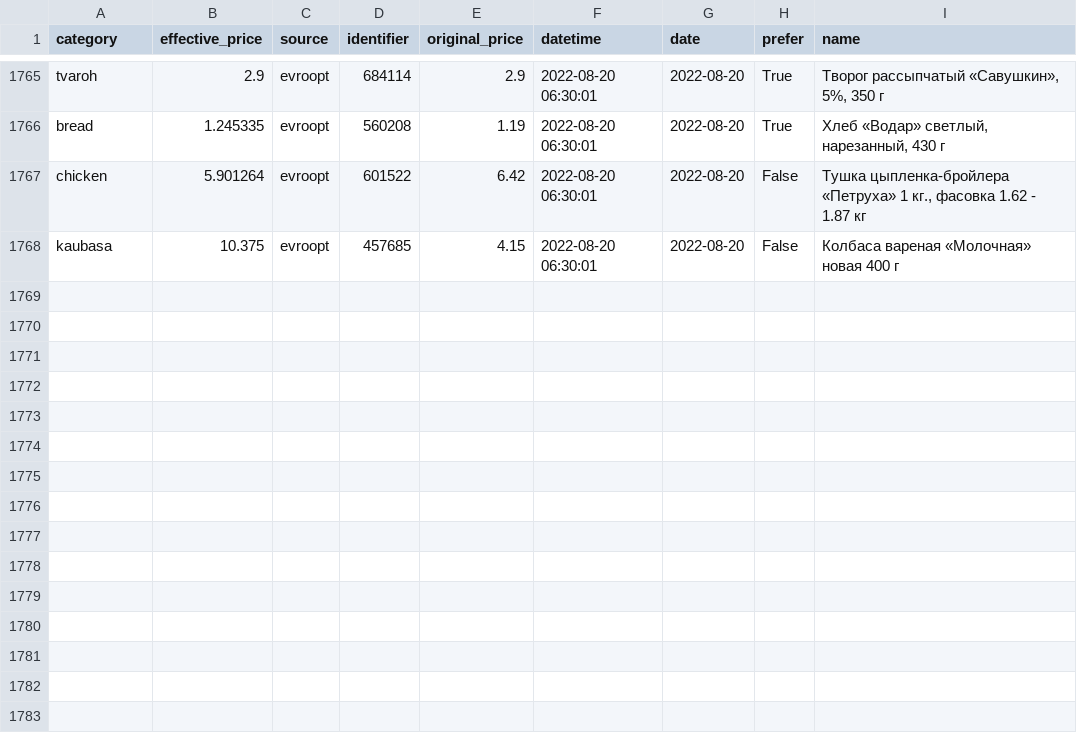
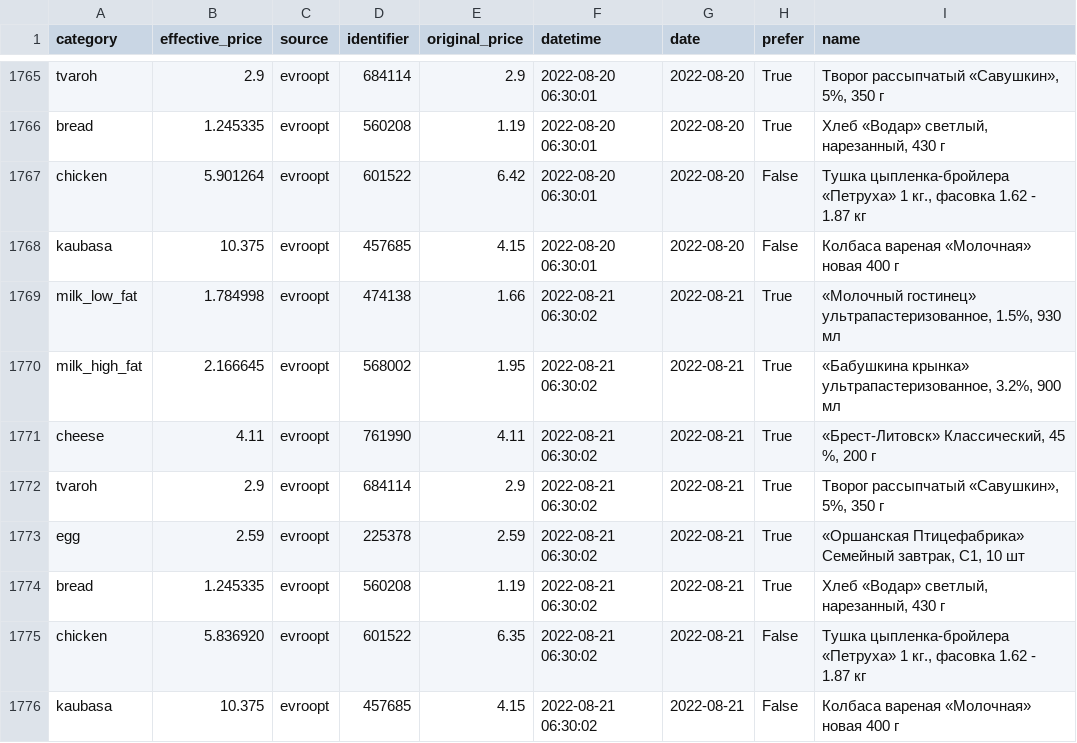
Before and after one commit to demidov91/price-monitor, a CSV file: info.csv, drawn as a sheet; only a part is shown, gaps mark what is left out.

Commit message:
Add data

```diff
--- a/info.csv
+++ b/info.csv
@@ -1768 +1768,9 @@ chicken,5.901264,evroopt,601522,6.42,2022-08-20 06:30:01,2022-08-20,False,"Ту
 kaubasa,10.375,evroopt,457685,4.15,2022-08-20 06:30:01,2022-08-20,False,Колбаса вареная «Молочная» новая 400 г
+milk_low_fat,1.784998,evroopt,474138,1.66,2022-08-21 06:30:02,2022-08-21,True,"«Молочный гостинец» ультрапастеризованное, 1.5%, 930 мл"
+milk_high_fat,2.166645,evroopt,568002,1.95,2022-08-21 06:30:02,2022-08-21,True,"«Бабушкина крынка» ультрапастеризованное, 3.2%, 900 мл"
+cheese,4.11,evroopt,761990,4.11,2022-08-21 06:30:02,2022-08-21,True,"«Брест-Литовск» Классический, 45 %, 200 г"
+tvaroh,2.9,evroopt,684114,2.9,2022-08-21 06:30:02,2022-08-21,True,"Творог рассыпчатый «Савушкин», 5%, 350 г"
+egg,2.59,evroopt,225378,2.59,2022-08-21 06:30:02,2022-08-21,True,"«Оршанская Птицефабрика» Семейный завтрак, С1, 10 шт"
+bread,1.245335,evroopt,560208,1.19,2022-08-21 06:30:02,2022-08-21,True,"Хлеб «Водар» светлый, нарезанный, 430 г"
+chicken,5.836920,evroopt,601522,6.35,2022-08-21 06:30:02,2022-08-21,False,"Тушка цыпленка-бройлера «Петруха» 1 кг., фасовка 1.62 - 1.87 кг"
+kaubasa,10.375,evroopt,457685,4.15,2022-08-21 06:30:02,2022-08-21,False,Колбаса вареная «Молочная» новая 400 г
```
Also changed, not shown: 1 other file.
